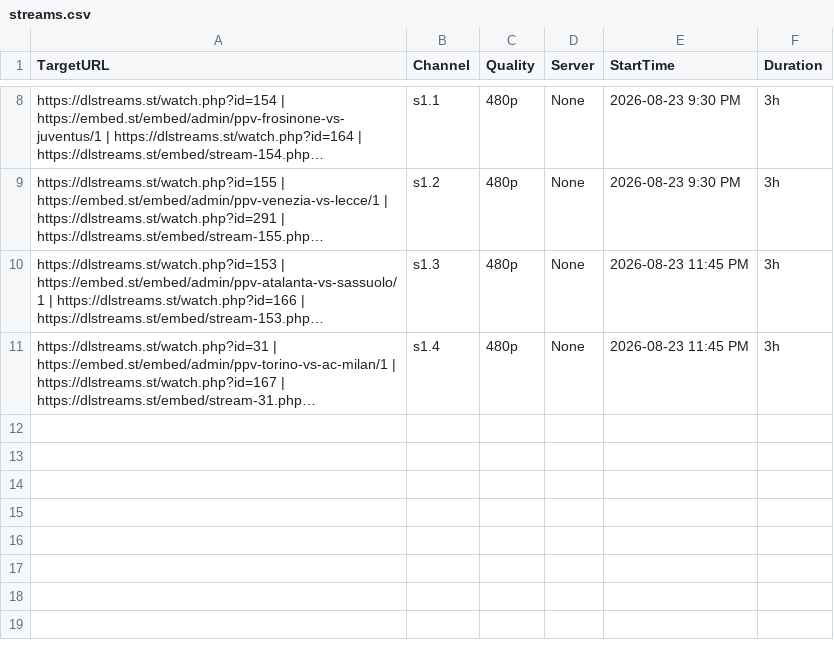
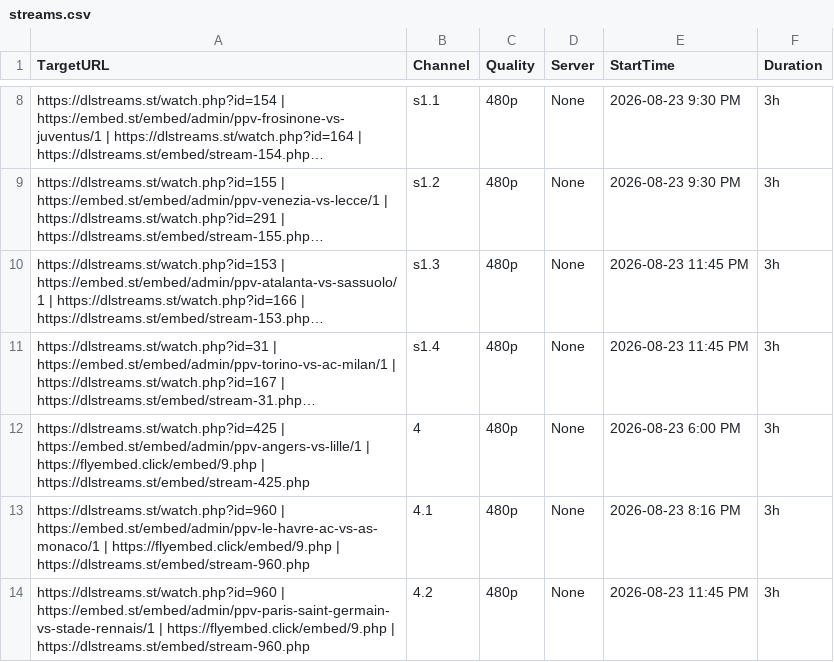
Before and after one commit to poorpeople-cmd/bbbbbbbbb-1111, a CSV file: streams.csv, drawn as a sheet; only a part is shown, gaps mark what is left out; long unchanged cells end in …; the diff names each change by its address in the sheet, - before the commit and + after, or states it on an @@ line.

Commit message:
Update streams.csv

```diff
--- a/streams.csv
+++ b/streams.csv
+row 12: https://dlstreams.st/watch.php?id=425 | https://embed.st/embed/admin/ppv-angers-vs-lille/1 | https://flyembed.click/embed/9.php | https://dlstreams.st/embed/stream-425.php | 4 | 480p | None | 2026-08-23 6:00 PM | 3h
+row 13: https://dlstreams.st/watch.php?id=960 | https://embed.st/embed/admin/ppv-le-havre-ac-vs-as-monaco/1 | https://flyembed.click/embed/9.php | https://dlstreams.st/embed/stream-960.php | 4.1 | 480p | None | 2026-08-23 8:16 PM | 3h
+row 14: https://dlstreams.st/watch.php?id=960 | https://embed.st/embed/admin/ppv-paris-saint-germain-vs-stade-rennais/1 | https://flyembed.click/embed/9.php | https://dlstreams.st/embed/stream-960.php | 4.2 | 480p | None | 2026-08-23 11:45 PM | 3h
```
